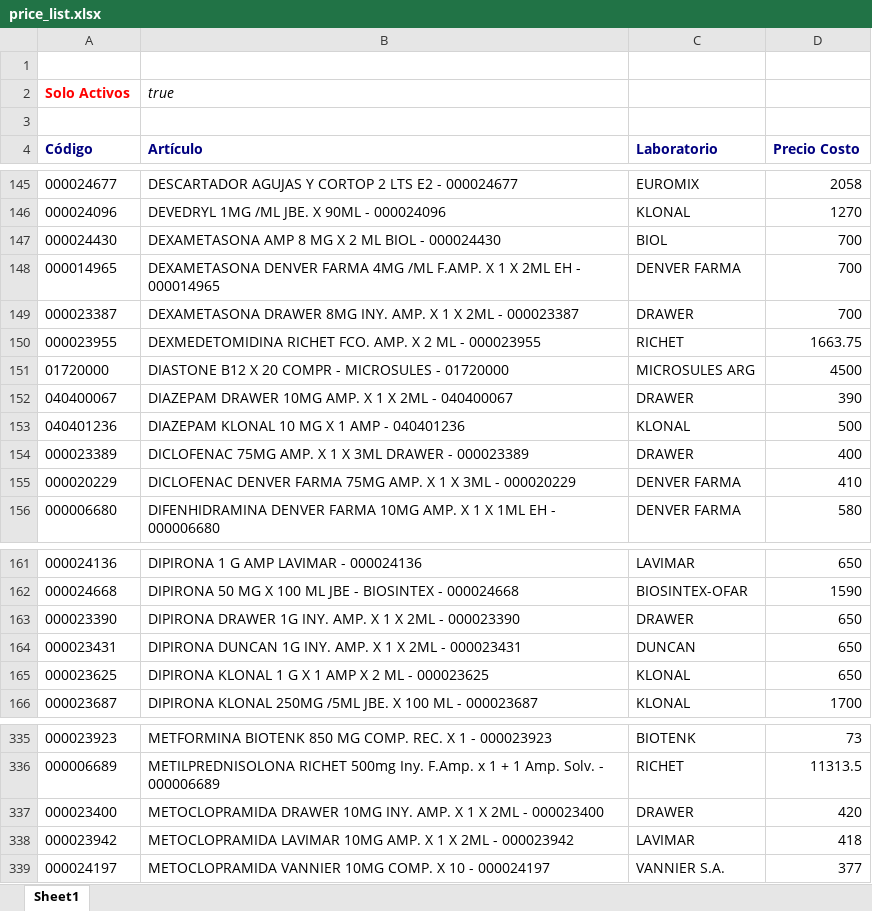
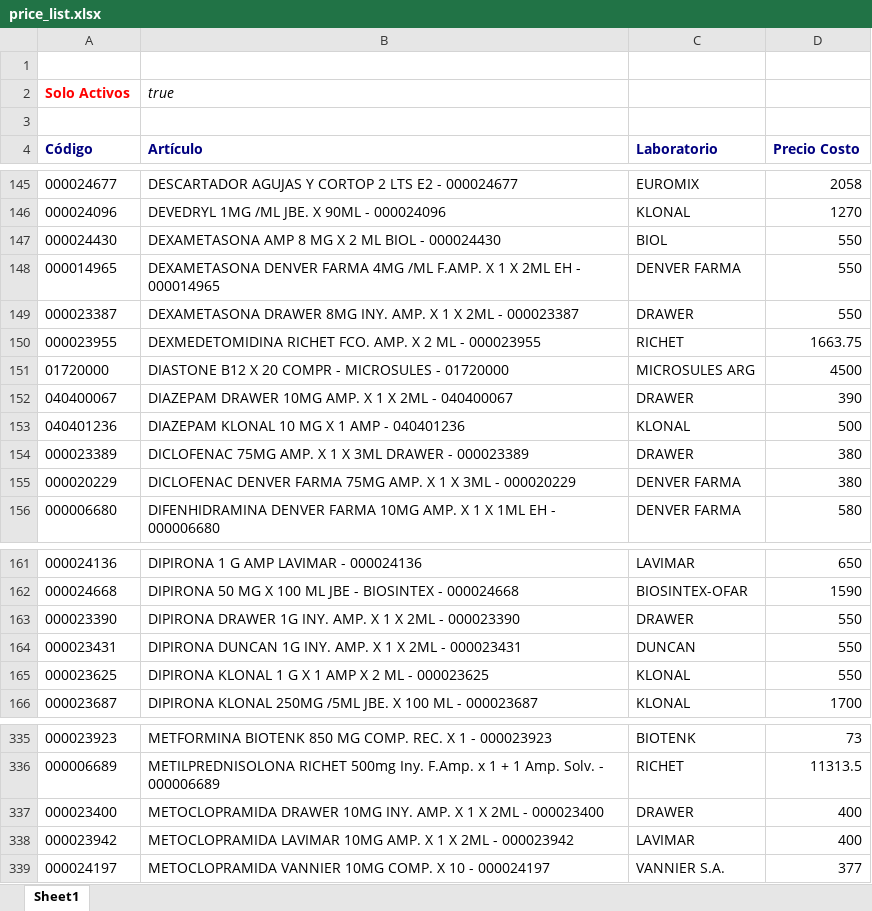
Before and after one commit to saucesit/fedafar-tools, an Excel workbook: price_list.xlsx, sheet Sheet1, drawn as a sheet; only a part is shown, gaps mark what is left out; values as stored, in another font and other column widths than the file's, no borders; the diff names each change by its address in the sheet, - before the commit and + after, or states it on an @@ line.

Commit message:
sync: stock y precios actualizados jue 01/10/2026

```diff
--- a/price_list.xlsx (sheet Sheet1)
+++ b/price_list.xlsx (sheet Sheet1)
-D147:D149 (Precio Costo): 700
+D147:D149 (Precio Costo): 550
-D154 (Precio Costo): 400
+D154 (Precio Costo): 380
-D155 (Precio Costo): 410
+D155 (Precio Costo): 380
-D163:D165 (Precio Costo): 650
+D163:D165 (Precio Costo): 550
-D337 (Precio Costo): 420
+D337 (Precio Costo): 400
-D338 (Precio Costo): 418
+D338 (Precio Costo): 400
```
Also changed, not shown: 1 other file.
